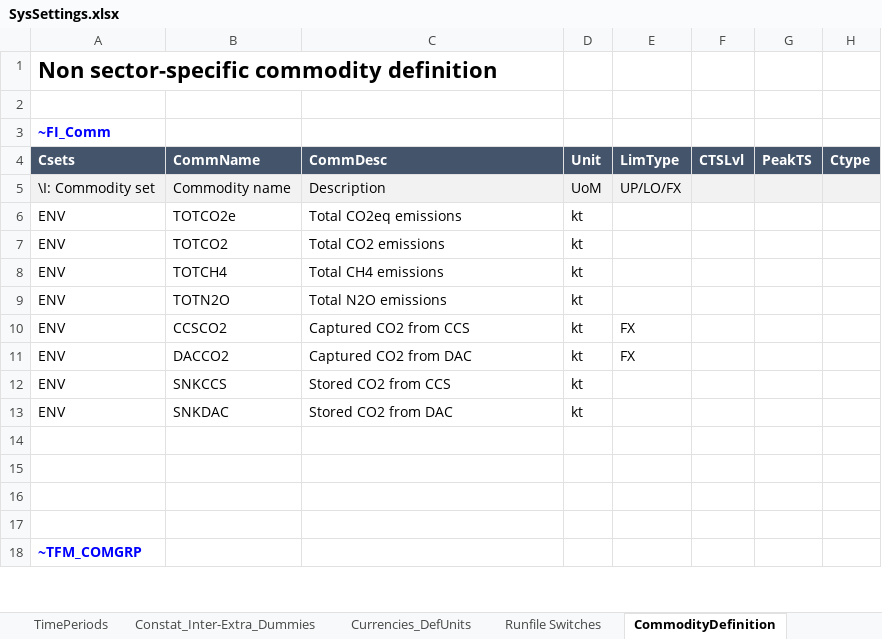
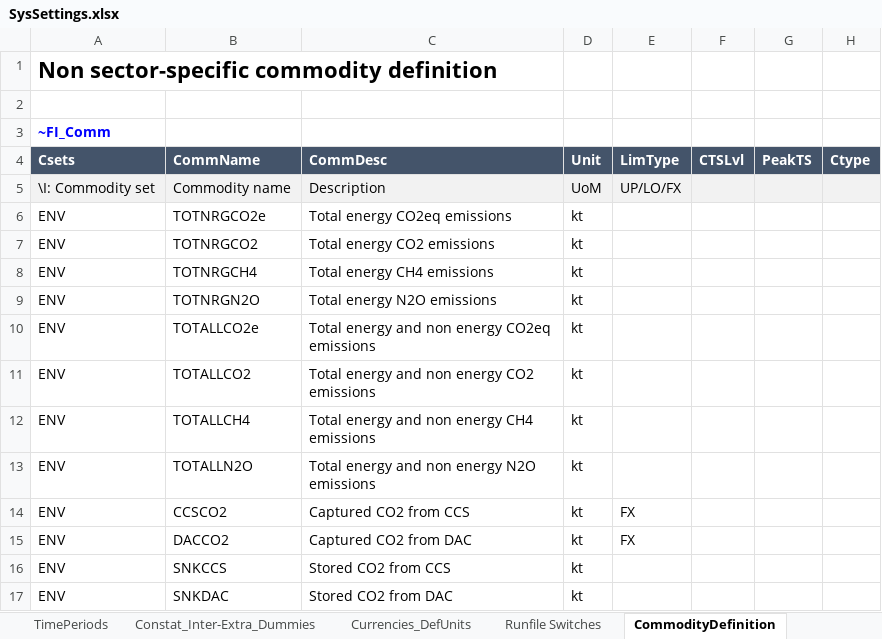
Before and after one commit to CLIMATE-DIAMOND/OMNIA, an Excel workbook: SysSettings.xlsx, sheet CommodityDefinition, drawn as a sheet; only a part is shown; the shorter side is filled out with more unchanged rows; values as stored, in another font and other column widths than the file's, no borders; the diff names each change by its address in the sheet, - before the commit and + after, or states it on an @@ line.

```diff
--- a/SysSettings.xlsx (sheet CommodityDefinition)
+++ b/SysSettings.xlsx (sheet CommodityDefinition)
-B6 (CommName): TOTCO2e
+B6 (CommName): TOTNRGCO2e
-C6 (CommDesc): Total CO2eq emissions
+C6 (CommDesc): Total energy CO2eq emissions
-B7 (CommName): TOTCO2
+B7 (CommName): TOTNRGCO2
-C7 (CommDesc): Total CO2 emissions
+C7 (CommDesc): Total energy CO2 emissions
-B8 (CommName): TOTCH4
+B8 (CommName): TOTNRGCH4
-C8 (CommDesc): Total CH4 emissions
+C8 (CommDesc): Total energy CH4 emissions
-B9 (CommName): TOTN2O
+B9 (CommName): TOTNRGN2O
-C9 (CommDesc): Total N2O emissions
+C9 (CommDesc): Total energy N2O emissions
+row 10: ENV | TOTALLCO2e | Total energy and non energy CO2eq emissions | kt
+row 11: ENV | TOTALLCO2 | Total energy and non energy CO2 emissions | kt
+row 12: ENV | TOTALLCH4 | Total energy and non energy CH4 emissions | kt
+row 13: ENV | TOTALLN2O | Total energy and non energy N2O emissions | kt
```
Also changed, not shown: sheet TimePeriods, sheet Legend, sheet Region-Time Slices, sheet Constat_Inter-Extra_Dummies, Sets-OMNIA.xlsx, VT_OMNIA_AGR.xlsx, 7 other files.
